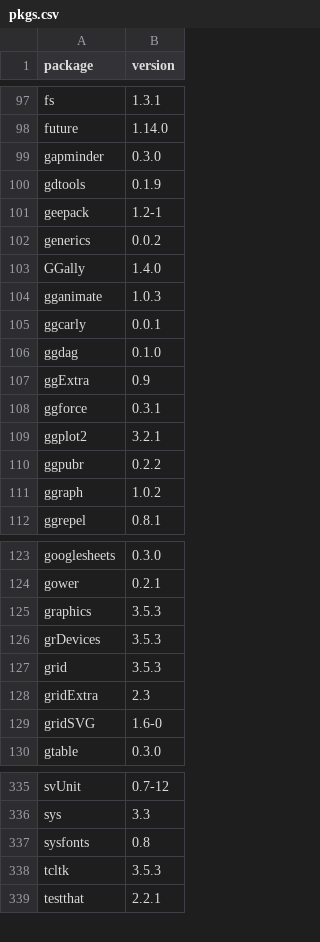
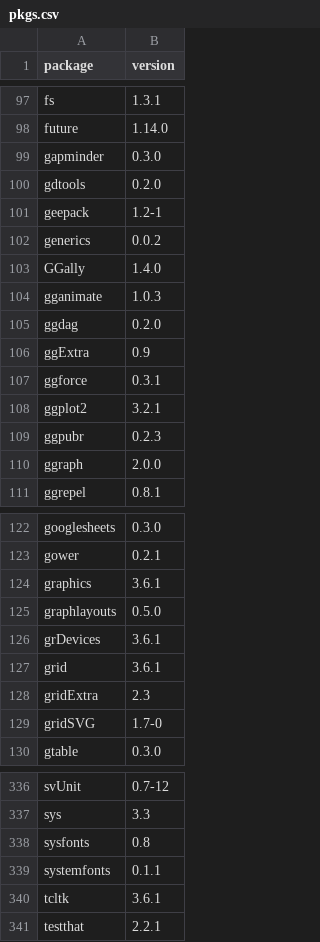
Before and after one commit to pos5737/r-packages, a CSV file: pkgs.csv, drawn as a sheet; only a part is shown, gaps mark what is left out; the diff covers the shown part only.

Commit message:
Update pkgs.csv

```diff
--- a/pkgs.csv
+++ b/pkgs.csv
@@ -99,3 +99,3 @@ future,1.14.0
 gapminder,0.3.0
-gdtools,0.1.9
+gdtools,0.2.0
 geepack,1.2-1
@@ -104,4 +104,3 @@ GGally,1.4.0
 gganimate,1.0.3
-ggcarly,0.0.1
-ggdag,0.1.0
+ggdag,0.2.0
 ggExtra,0.9
@@ -109,4 +108,4 @@ ggforce,0.3.1
 ggplot2,3.2.1
-ggpubr,0.2.2
-ggraph,1.0.2
+ggpubr,0.2.3
+ggraph,2.0.0
 ggrepel,0.8.1
@@ -124,7 +123,8 @@ googlesheets,0.3.0
 gower,0.2.1
-graphics,3.5.3
-grDevices,3.5.3
-grid,3.5.3
+graphics,3.6.1
+graphlayouts,0.5.0
+grDevices,3.6.1
+grid,3.6.1
 gridExtra,2.3
-gridSVG,1.6-0
+gridSVG,1.7-0
 gtable,0.3.0
@@ -337,3 +338,4 @@ sys,3.3
 sysfonts,0.8
-tcltk,3.5.3
+systemfonts,0.1.1
+tcltk,3.6.1
 testthat,2.2.1
```
Also changed, not shown: 4 added rows, 3 removed rows and 19 edited cells elsewhere in this file.
